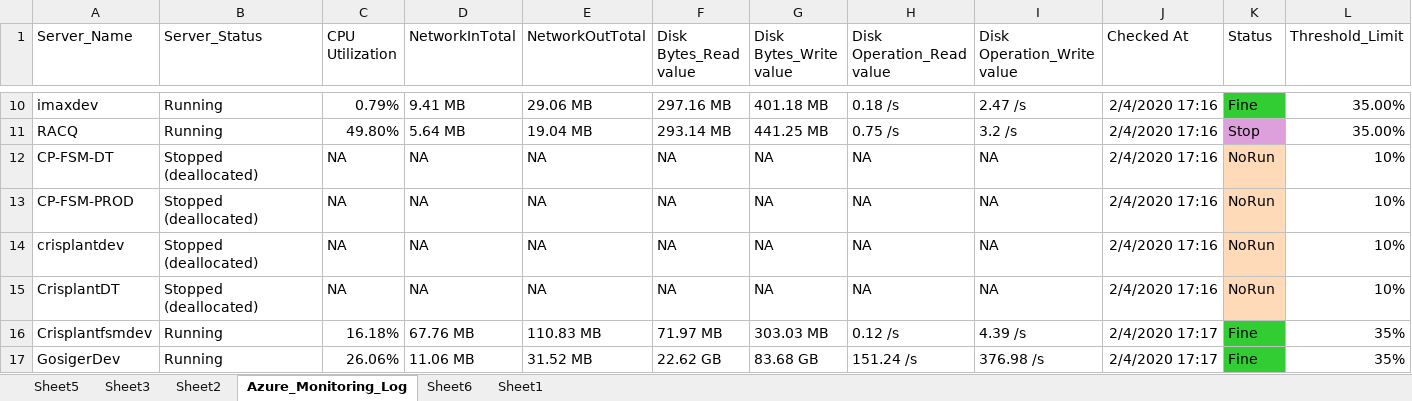
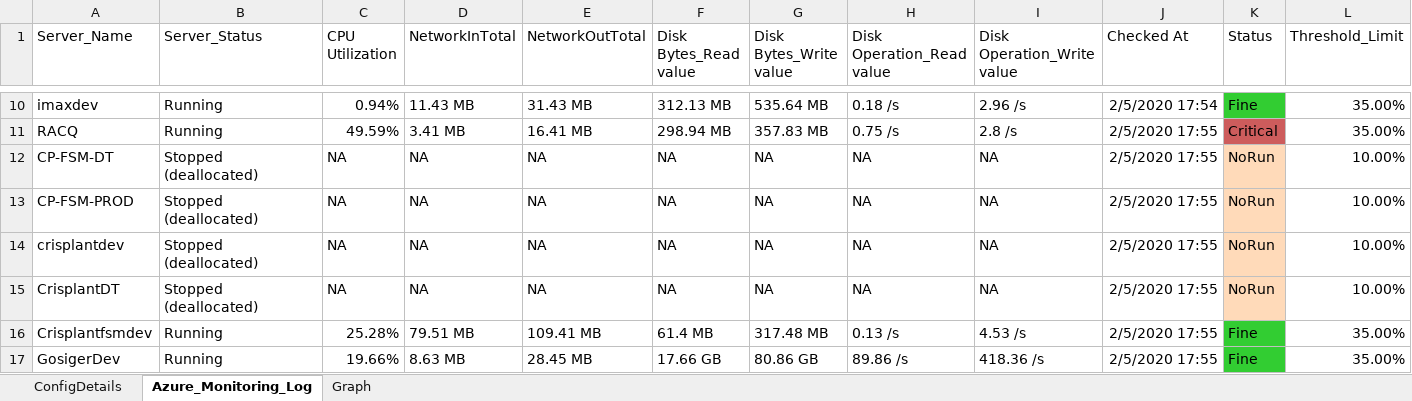
Before and after one commit to SangeethaAmaresan17/RPA-AzureMonitoring, an Excel workbook: ConfigFile.xlsx, sheet Azure_Monitoring_Log, drawn as a sheet; only a part is shown, gaps mark what is left out; values as stored, in another font and other column widths than the file's, no borders; table styles not drawn; the diff covers the shown part only; the diff names each change by its address in the sheet, - before the commit and + after, or states it on an @@ line.

```diff
--- a/ConfigFile.xlsx (sheet Azure_Monitoring_Log)
+++ b/ConfigFile.xlsx (sheet Azure_Monitoring_Log)
-sheet tab: Sheet5
-sheet tab: Sheet3
-sheet tab: Sheet2
-sheet tab: Sheet6
-sheet tab: Sheet1
+sheet tab: ConfigDetails
+sheet tab: Graph
-C10 (CPU Utilization): 0.79%
+C10 (CPU Utilization): 0.94%
-D10 (NetworkInTotal): 9.41 MB
+D10 (NetworkInTotal): 11.43 MB
-E10 (NetworkOutTotal): 29.06 MB
+E10 (NetworkOutTotal): 31.43 MB
-F10 (Disk Bytes_Read value): 297.16 MB
+F10 (Disk Bytes_Read value): 312.13 MB
-G10 (Disk Bytes_Write value): 401.18 MB
+G10 (Disk Bytes_Write value): 535.64 MB
-I10 (Disk Operation_Write value): 2.47 /s
+I10 (Disk Operation_Write value): 2.96 /s
-J10 (Checked At): 2/4/2020 17:16
+J10 (Checked At): 2/5/2020 17:54
-C11 (CPU Utilization): 49.80%
+C11 (CPU Utilization): 49.59%
-D11 (NetworkInTotal): 5.64 MB
+D11 (NetworkInTotal): 3.41 MB
-E11 (NetworkOutTotal): 19.04 MB
+E11 (NetworkOutTotal): 16.41 MB
-F11 (Disk Bytes_Read value): 293.14 MB
+F11 (Disk Bytes_Read value): 298.94 MB
-G11 (Disk Bytes_Write value): 441.25 MB
+G11 (Disk Bytes_Write value): 357.83 MB
-I11 (Disk Operation_Write value): 3.2 /s
+I11 (Disk Operation_Write value): 2.8 /s
-J11:J15 (Checked At): 2/4/2020 17:16
+J11:J15 (Checked At): 2/5/2020 17:55
-K11 (Status): Stop
+K11 (Status): Critical
-K11 fill: #DDA0DD
+K11 fill: #CD5C5C
-L12:L15 (Threshold_Limit): 10%
+L12:L15 (Threshold_Limit): 10.00%
-C16 (CPU Utilization): 16.18%
+C16 (CPU Utilization): 25.28%
-D16 (NetworkInTotal): 67.76 MB
+D16 (NetworkInTotal): 79.51 MB
-E16 (NetworkOutTotal): 110.83 MB
+E16 (NetworkOutTotal): 109.41 MB
-F16 (Disk Bytes_Read value): 71.97 MB
+F16 (Disk Bytes_Read value): 61.4 MB
-G16 (Disk Bytes_Write value): 303.03 MB
+G16 (Disk Bytes_Write value): 317.48 MB
-H16 (Disk Operation_Read value): 0.12 /s
+H16 (Disk Operation_Read value): 0.13 /s
-I16 (Disk Operation_Write value): 4.39 /s
+I16 (Disk Operation_Write value): 4.53 /s
-J16:J17 (Checked At): 2/4/2020 17:17
+J16:J17 (Checked At): 2/5/2020 17:55
-L16:L17 (Threshold_Limit): 35%
+L16:L17 (Threshold_Limit): 35.00%
-C17 (CPU Utilization): 26.06%
+C17 (CPU Utilization): 19.66%
-D17 (NetworkInTotal): 11.06 MB
+D17 (NetworkInTotal): 8.63 MB
-E17 (NetworkOutTotal): 31.52 MB
+E17 (NetworkOutTotal): 28.45 MB
-F17 (Disk Bytes_Read value): 22.62 GB
+F17 (Disk Bytes_Read value): 17.66 GB
-G17 (Disk Bytes_Write value): 83.68 GB
+G17 (Disk Bytes_Write value): 80.86 GB
-H17 (Disk Operation_Read value): 151.24 /s
+H17 (Disk Operation_Read value): 89.86 /s
-I17 (Disk Operation_Write value): 376.98 /s
+I17 (Disk Operation_Write value): 418.36 /s
```
Also changed, not shown: 71 edited cells and cell formats elsewhere in this sheet, charts or pictures, 28 other files.
